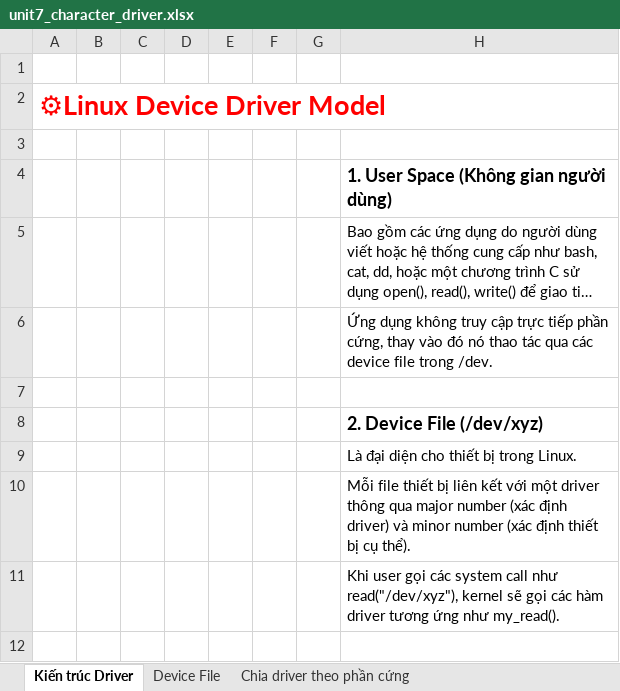
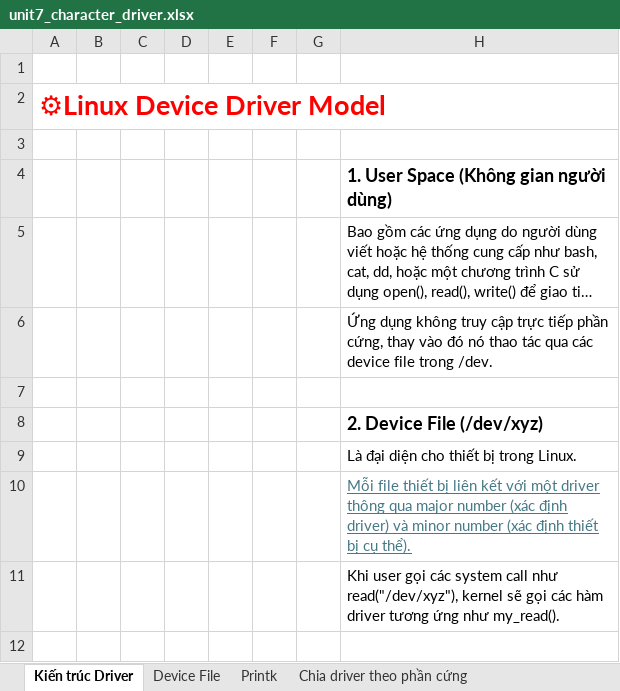
Before and after one commit to liemvu12/Study-Kernel-Linux, an Excel workbook: unit7_character_driver/unit7_character_driver.xlsx, sheet Kiến trúc Driver, drawn as a sheet; only a part is shown; long unchanged cells end in …; values as stored, in another font and other column widths than the file's, no borders; charts and pictures not drawn; the diff names each change by its address in the sheet, - before the commit and + after, or states it on an @@ line.

Commit message:
modified:unit7_character_driver.xlsx

```diff
--- a/unit7_character_driver/unit7_character_driver.xlsx (sheet Kiến trúc Driver)
+++ b/unit7_character_driver/unit7_character_driver.xlsx (sheet Kiến trúc Driver)
+sheet tab: Printk
@@ H10 underline: off → on, text colour: black → #467886 @@
```
Also changed, not shown: sheet Character Device Drivers, sheet Device File, other sheet tabs, charts or pictures.
